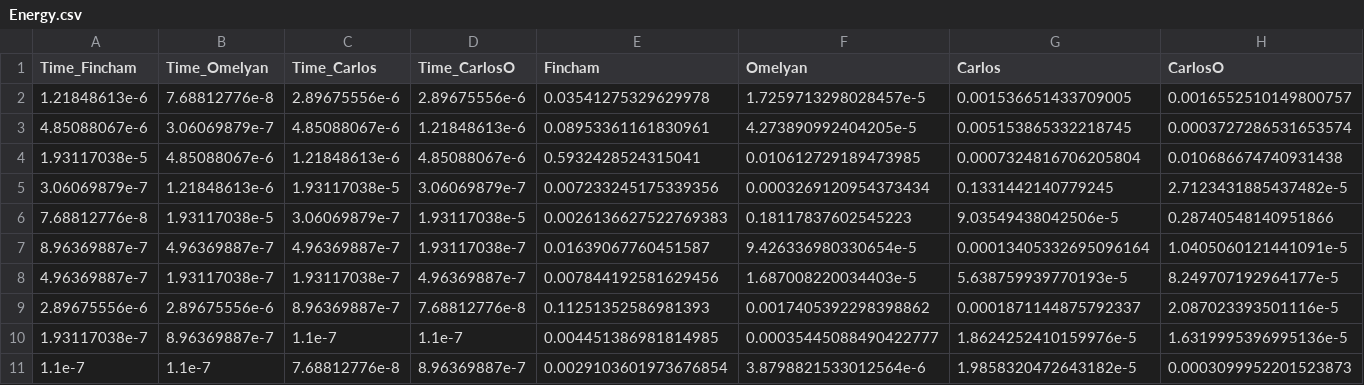
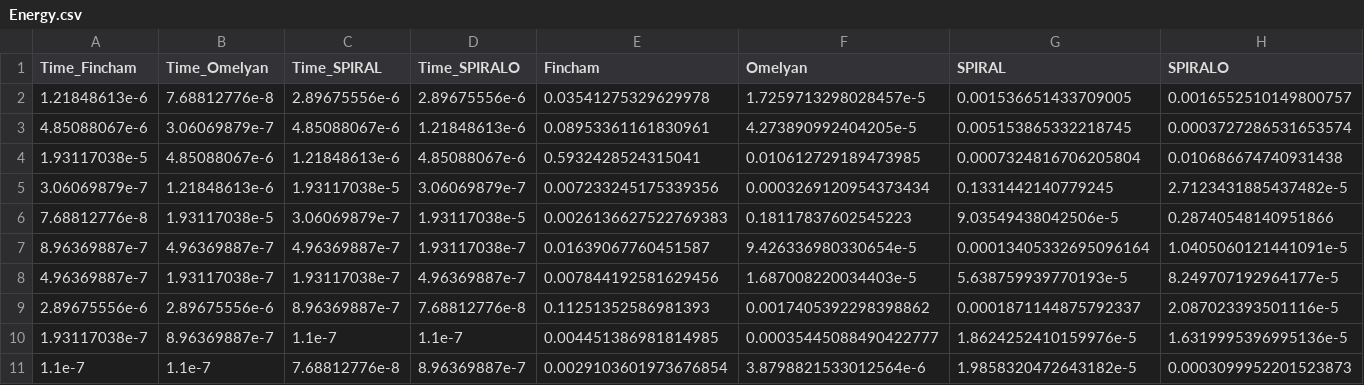
Before and after one commit to cdelv/AlgorithmsForRotationalMotion, a CSV file: Data/Energy.csv, drawn as a sheet.

```diff
--- a/Data/Energy.csv
+++ b/Data/Energy.csv
@@ -1,2 +1,2 @@
-Time_Fincham,Time_Omelyan,Time_Carlos,Time_CarlosO,Fincham,Omelyan,Carlos,CarlosO
+Time_Fincham,Time_Omelyan,Time_SPIRAL,Time_SPIRALO,Fincham,Omelyan,SPIRAL,SPIRALO
 1.21848613e-6,7.68812776e-8,2.89675556e-6,2.89675556e-6,0.03541275329629978,1.7259713298028457e-5,0.001536651433709005,0.0016552510149800757
```
Also changed, not shown: Data/Latex_dt_error.csv, Data/bar_plot_data.csv, 5 other files.
